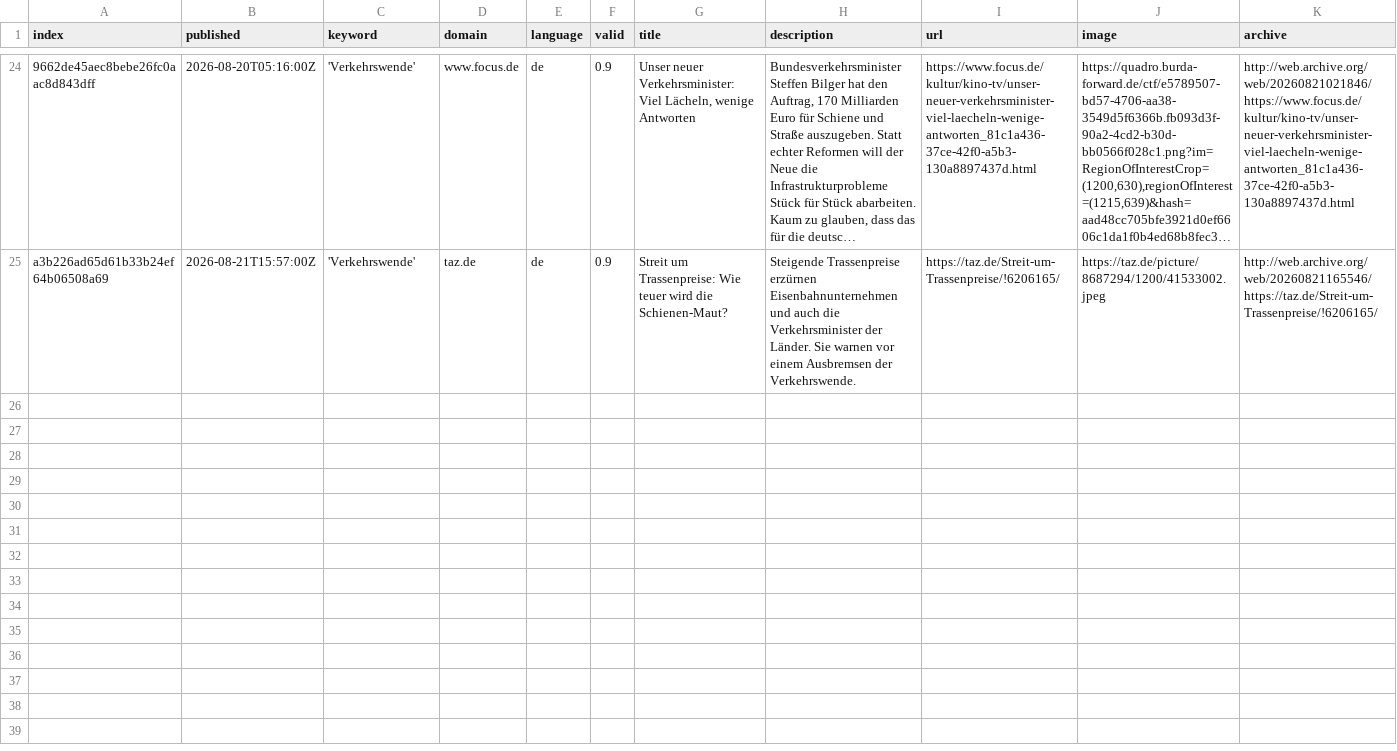
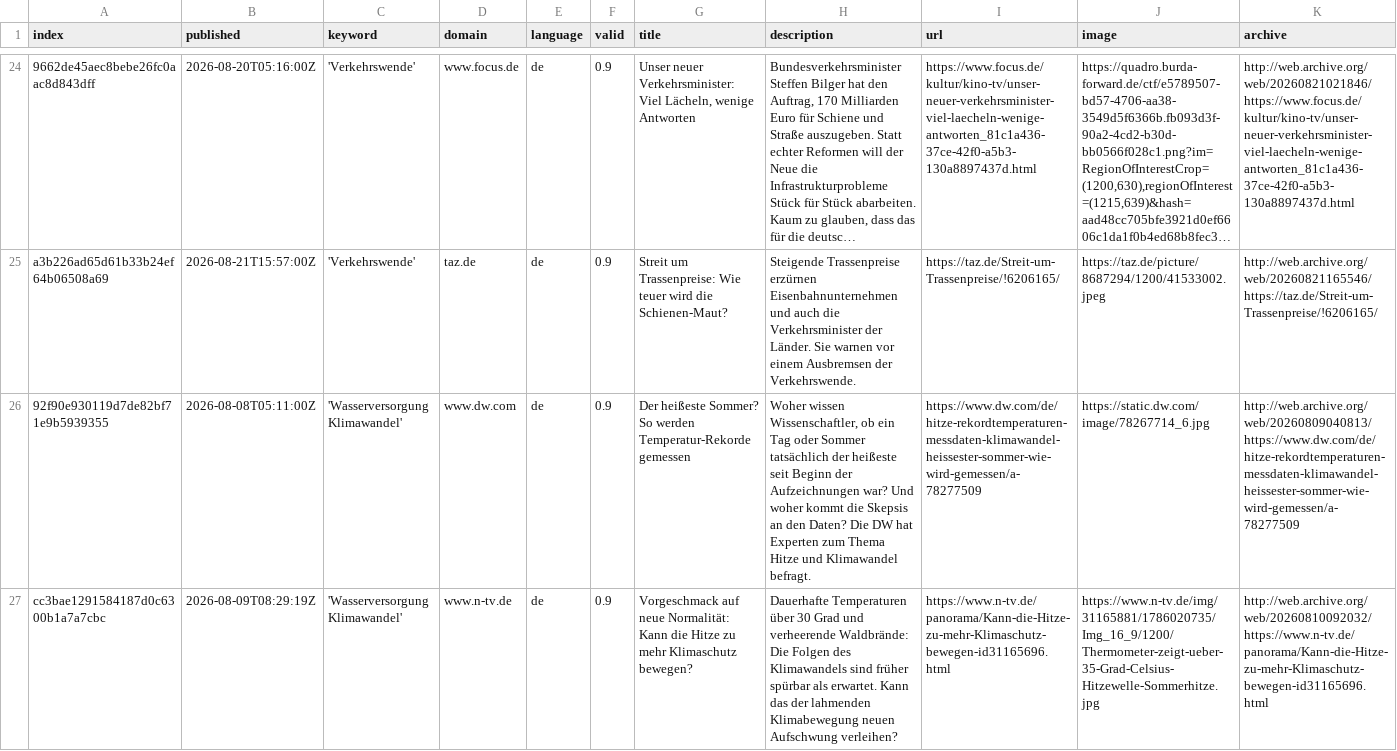
Before and after one commit to bennysch-news/mobilityIsComing, a CSV file: csv/news_2026_08.csv, drawn as a sheet; only a part is shown, gaps mark what is left out; long unchanged cells end in …; rows hold the shown columns only; the diff names each change by its address in the sheet, - before the commit and + after, or states it on an @@ line.

```diff
--- a/csv/news_2026_08.csv
+++ b/csv/news_2026_08.csv
+row 26: 92f90e930119d7de82bf71e9b5939355 | 2026-08-08T05:11:00Z | 'Wasserversorgung Klimawandel' | www.dw.com | de | 0.9 | Der heißeste Sommer? So werden Temperatur-Rekorde gemessen | Woher wissen Wissenschaftler, ob ein Tag oder Sommer tatsächlich der heißeste seit Beginn der Aufzeichnungen war? Und woher kommt die Skepsis an den Daten? Die DW hat Experten zum Thema Hitze und Klimawandel befragt. | https://www.dw.com/de/hitze-rekordtemperaturen-messdaten-klimawandel-heissester-sommer-wie-wird-gemessen/a-78277509 | https://static.dw.com/image/78267714_6.jpg | http://web.archive.org/web/20260809040813/https://www.dw.com/de/hitze-rekordtemperaturen-messdaten-klimawandel-heissester-sommer-wie-wird-gemessen/a-78277509
+row 27: cc3bae1291584187d0c6300b1a7a7cbc | 2026-08-09T08:29:19Z | 'Wasserversorgung Klimawandel' | www.n-tv.de | de | 0.9 | Vorgeschmack auf neue Normalität: Kann die Hitze zu mehr Klimaschutz bewegen? | Dauerhafte Temperaturen über 30 Grad und verheerende Waldbrände: Die Folgen des Klimawandels sind früher spürbar als erwartet. Kann das der lahmenden Klimabewegung neuen Aufschwung verleihen? | https://www.n-tv.de/panorama/Kann-die-Hitze-zu-mehr-Klimaschutz-bewegen-id31165696.html | https://www.n-tv.de/img/31165881/1786020735/Img_16_9/1200/Thermometer-zeigt-ueber-35-Grad-Celsius-Hitzewelle-Sommerhitze.jpg | http://web.archive.org/web/20260810092032/https://www.n-tv.de/panorama/Kann-die-Hitze-zu-mehr-Klimaschutz-bewegen-id31165696.html
```
Also changed, not shown: csv/news_2026_07.csv, keywords.csv.
